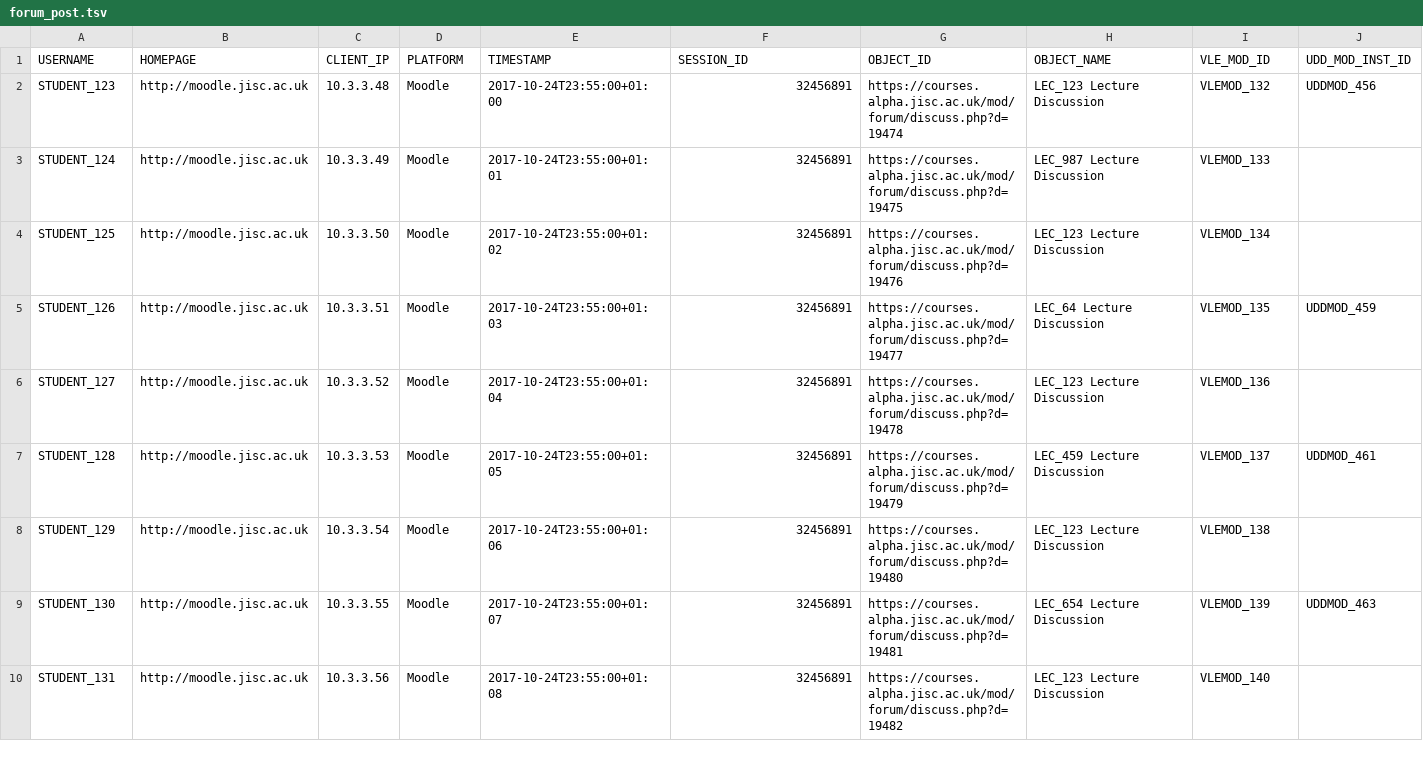
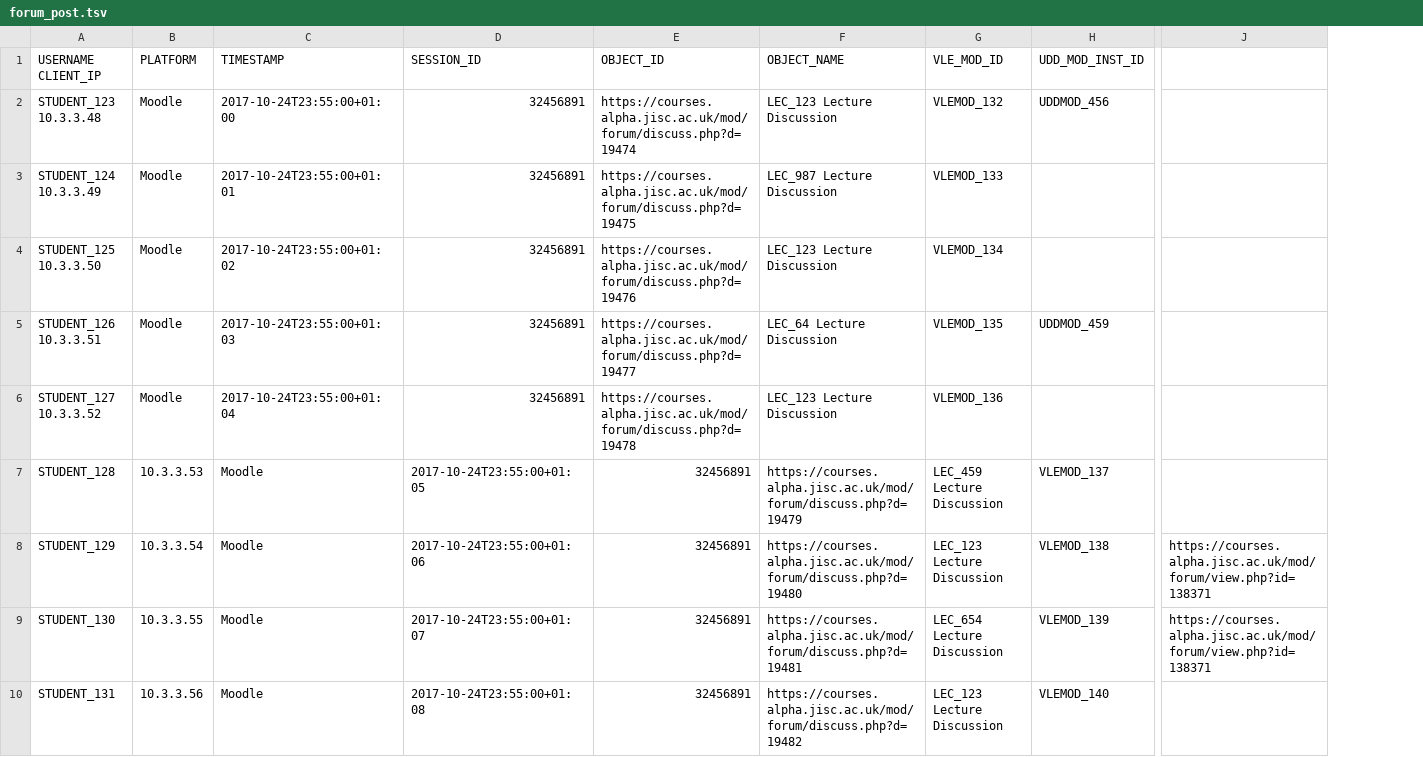
Before and after one commit to camwestwood/xapi, a TSV file: recipes/vle/tsv/forum_post.tsv, drawn as a sheet; only a part is shown, gaps mark what is left out; removed rows and columns are numbered as before the commit, all else as after; the diff covers the shown part only; the diff names each change by its address in the sheet, - before the commit and + after, or states it on an @@ line.

```diff
--- a/recipes/vle/tsv/forum_post.tsv
+++ b/recipes/vle/tsv/forum_post.tsv
-column B (HOMEPAGE), rows 2-10: all http://moodle.jisc.ac.uk
-column C (CLIENT_IP), rows 2-10: 10.3.3.48 | 10.3.3.49 | 10.3.3.50 | 10.3.3.51 | 10.3.3.52 | 10.3.3.53 | 10.3.3.54 | 10.3.3.55 | 10.3.3.56
+column J, rows 8-9: https://courses.alpha.jisc.ac.uk/mod/forum/view.php?id=138371 | https://courses.alpha.jisc.ac.uk/mod/forum/view.php?id=138371
-A1: USERNAME
+A1: USERNAME CLIENT_IP
-A2 (USERNAME CLIENT_IP): STUDENT_123
+A2 (USERNAME CLIENT_IP): STUDENT_123 10.3.3.48
-A3 (USERNAME CLIENT_IP): STUDENT_124
+A3 (USERNAME CLIENT_IP): STUDENT_124 10.3.3.49
-A4 (USERNAME CLIENT_IP): STUDENT_125
+A4 (USERNAME CLIENT_IP): STUDENT_125 10.3.3.50
-A5 (USERNAME CLIENT_IP): STUDENT_126
+A5 (USERNAME CLIENT_IP): STUDENT_126 10.3.3.51
-A6 (USERNAME CLIENT_IP): STUDENT_127
+A6 (USERNAME CLIENT_IP): STUDENT_127 10.3.3.52
-B7 (PLATFORM): Moodle
+B7 (PLATFORM): 10.3.3.53
-C7 (TIMESTAMP): 2017-10-24T23:55:00+01:05
+C7 (TIMESTAMP): Moodle
-D7 (SESSION_ID): 32456891
+D7 (SESSION_ID): 2017-10-24T23:55:00+01:05
-E7 (OBJECT_ID): https://courses.alpha.jisc.ac.uk/mod/forum/discuss.php?d=19479
+E7 (OBJECT_ID): 32456891
-F7 (OBJECT_NAME): LEC_459 Lecture Discussion
+F7 (OBJECT_NAME): https://courses.alpha.jisc.ac.uk/mod/forum/discuss.php?d=19479
-G7 (VLE_MOD_ID): VLEMOD_137
+G7 (VLE_MOD_ID): LEC_459 Lecture Discussion
-H7 (UDD_MOD_INST_ID): UDDMOD_461
+H7 (UDD_MOD_INST_ID): VLEMOD_137
-B8 (PLATFORM): Moodle
+B8 (PLATFORM): 10.3.3.54
-C8 (TIMESTAMP): 2017-10-24T23:55:00+01:06
+C8 (TIMESTAMP): Moodle
-D8 (SESSION_ID): 32456891
+D8 (SESSION_ID): 2017-10-24T23:55:00+01:06
-E8 (OBJECT_ID): https://courses.alpha.jisc.ac.uk/mod/forum/discuss.php?d=19480
+E8 (OBJECT_ID): 32456891
-F8 (OBJECT_NAME): LEC_123 Lecture Discussion
+F8 (OBJECT_NAME): https://courses.alpha.jisc.ac.uk/mod/forum/discuss.php?d=19480
-G8 (VLE_MOD_ID): VLEMOD_138
+G8 (VLE_MOD_ID): LEC_123 Lecture Discussion
-H8 (UDD_MOD_INST_ID): (empty)
+H8 (UDD_MOD_INST_ID): VLEMOD_138
-B9 (PLATFORM): Moodle
+B9 (PLATFORM): 10.3.3.55
-C9 (TIMESTAMP): 2017-10-24T23:55:00+01:07
+C9 (TIMESTAMP): Moodle
-D9 (SESSION_ID): 32456891
+D9 (SESSION_ID): 2017-10-24T23:55:00+01:07
-E9 (OBJECT_ID): https://courses.alpha.jisc.ac.uk/mod/forum/discuss.php?d=19481
+E9 (OBJECT_ID): 32456891
-F9 (OBJECT_NAME): LEC_654 Lecture Discussion
+F9 (OBJECT_NAME): https://courses.alpha.jisc.ac.uk/mod/forum/discuss.php?d=19481
-G9 (VLE_MOD_ID): VLEMOD_139
+G9 (VLE_MOD_ID): LEC_654 Lecture Discussion
-H9 (UDD_MOD_INST_ID): UDDMOD_463
+H9 (UDD_MOD_INST_ID): VLEMOD_139
-B10 (PLATFORM): Moodle
+B10 (PLATFORM): 10.3.3.56
-C10 (TIMESTAMP): 2017-10-24T23:55:00+01:08
+C10 (TIMESTAMP): Moodle
-D10 (SESSION_ID): 32456891
+D10 (SESSION_ID): 2017-10-24T23:55:00+01:08
-E10 (OBJECT_ID): https://courses.alpha.jisc.ac.uk/mod/forum/discuss.php?d=19482
+E10 (OBJECT_ID): 32456891
-F10 (OBJECT_NAME): LEC_123 Lecture Discussion
+F10 (OBJECT_NAME): https://courses.alpha.jisc.ac.uk/mod/forum/discuss.php?d=19482
-G10 (VLE_MOD_ID): VLEMOD_140
+G10 (VLE_MOD_ID): LEC_123 Lecture Discussion
-H10 (UDD_MOD_INST_ID): (empty)
+H10 (UDD_MOD_INST_ID): VLEMOD_140
```
Also changed, not shown: 3 edited cells elsewhere in this file, recipes/vle/tsv/answered_questions.tsv, recipes/vle/tsv/assignment_graded.tsv, 6 other files.
